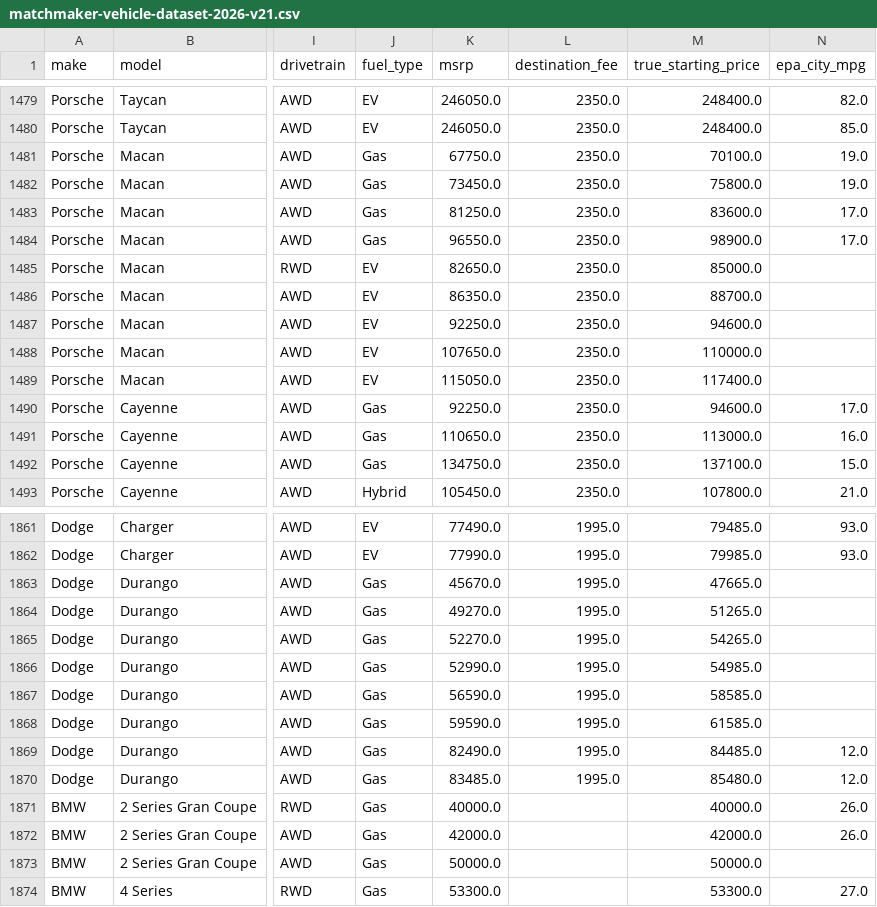
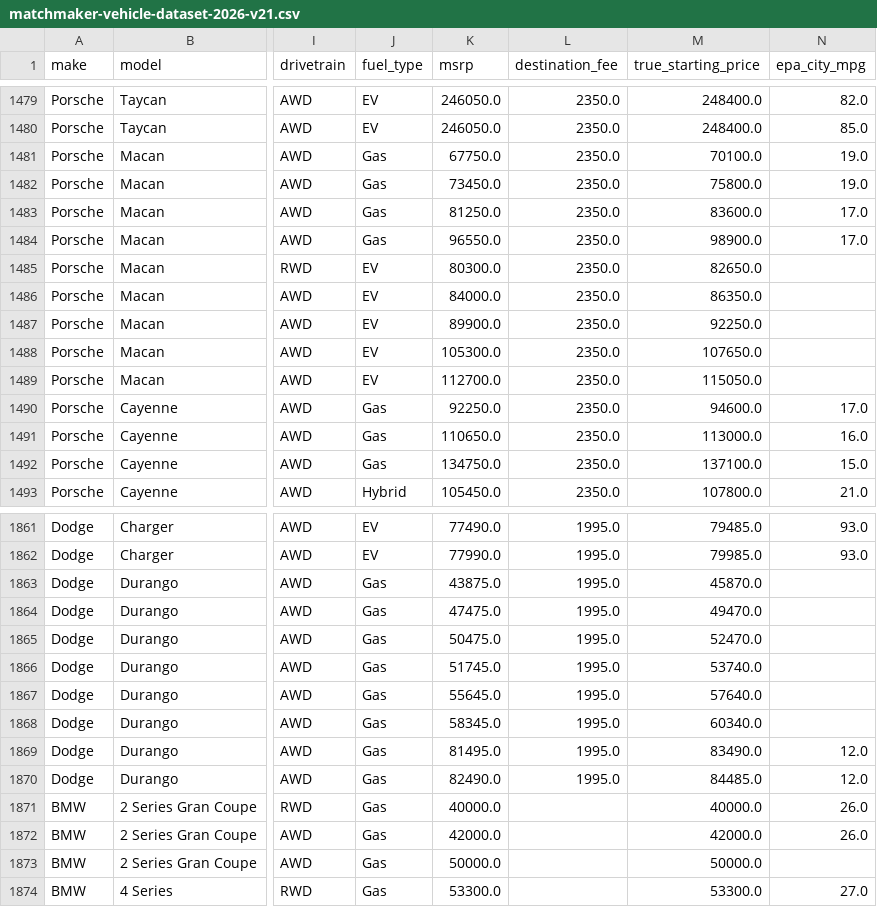
Before and after one commit to brettjohnston80/levr-auto, a CSV file: data/matchmaker-vehicle-dataset-2026-v21.csv, drawn as a sheet; only a part is shown, gaps mark what is left out; the diff names each change by its address in the sheet, - before the commit and + after, or states it on an @@ line.

```diff
--- a/data/matchmaker-vehicle-dataset-2026-v21.csv
+++ b/data/matchmaker-vehicle-dataset-2026-v21.csv
-K1485 (msrp): 82650.0
+K1485 (msrp): 80300.0
-M1485 (true_starting_price): 85000.0
+M1485 (true_starting_price): 82650.0
-K1486 (msrp): 86350.0
+K1486 (msrp): 84000.0
-M1486 (true_starting_price): 88700.0
+M1486 (true_starting_price): 86350.0
-K1487 (msrp): 92250.0
+K1487 (msrp): 89900.0
-M1487 (true_starting_price): 94600.0
+M1487 (true_starting_price): 92250.0
-K1488 (msrp): 107650.0
+K1488 (msrp): 105300.0
-M1488 (true_starting_price): 110000.0
+M1488 (true_starting_price): 107650.0
-K1489 (msrp): 115050.0
+K1489 (msrp): 112700.0
-M1489 (true_starting_price): 117400.0
+M1489 (true_starting_price): 115050.0
-K1863 (msrp): 45670.0
+K1863 (msrp): 43875.0
-M1863 (true_starting_price): 47665.0
+M1863 (true_starting_price): 45870.0
-K1864 (msrp): 49270.0
+K1864 (msrp): 47475.0
-M1864 (true_starting_price): 51265.0
+M1864 (true_starting_price): 49470.0
-K1865 (msrp): 52270.0
+K1865 (msrp): 50475.0
-M1865 (true_starting_price): 54265.0
+M1865 (true_starting_price): 52470.0
-K1866 (msrp): 52990.0
+K1866 (msrp): 51745.0
-M1866 (true_starting_price): 54985.0
+M1866 (true_starting_price): 53740.0
-K1867 (msrp): 56590.0
+K1867 (msrp): 55645.0
-M1867 (true_starting_price): 58585.0
+M1867 (true_starting_price): 57640.0
-K1868 (msrp): 59590.0
+K1868 (msrp): 58345.0
-M1868 (true_starting_price): 61585.0
+M1868 (true_starting_price): 60340.0
-K1869 (msrp): 82490.0
+K1869 (msrp): 81495.0
-M1869 (true_starting_price): 84485.0
+M1869 (true_starting_price): 83490.0
-K1870 (msrp): 83485.0
+K1870 (msrp): 82490.0
-M1870 (true_starting_price): 85480.0
+M1870 (true_starting_price): 84485.0
```
Also changed, not shown: data/matchmaker-vehicle-dataset-2026-v21-scored.csv, 1 other file.
